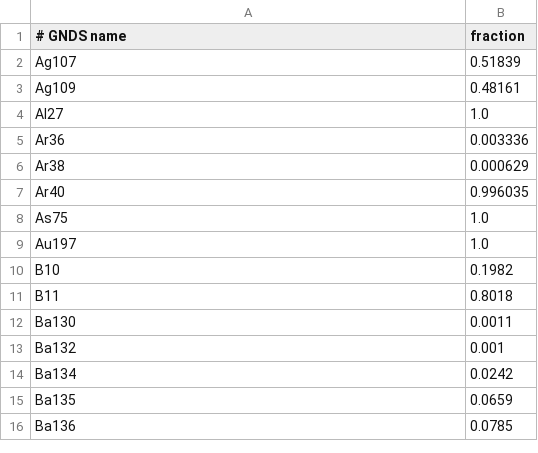
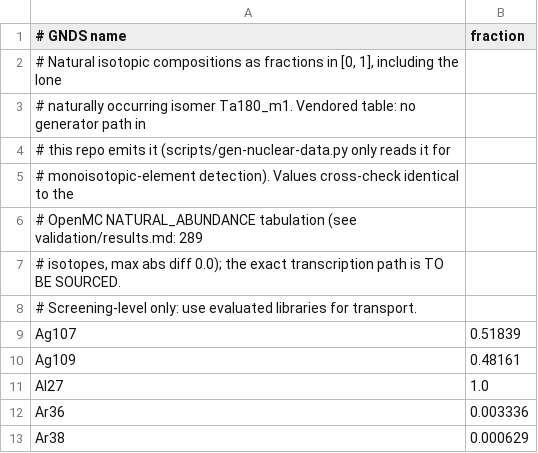
Before and after one commit to nukehub-dev/nucleide, a TSV file: crates/nuclei/src/data/natural_abundance.tsv, drawn as a sheet; only a part is shown; the shorter side is filled out with more unchanged rows; the diff names each change by its address in the sheet, - before the commit and + after, or states it on an @@ line.

```diff
--- a/crates/nuclei/src/data/natural_abundance.tsv
+++ b/crates/nuclei/src/data/natural_abundance.tsv
+row 2: # Natural isotopic compositions as fractions in [0, 1], including the lone
+row 3: # naturally occurring isomer Ta180_m1. Vendored table: no generator path in
+row 4: # this repo emits it (scripts/gen-nuclear-data.py only reads it for
+row 5: # monoisotopic-element detection). Values cross-check identical to the
+row 6: # OpenMC NATURAL_ABUNDANCE tabulation (see validation/results.md: 289
+row 7: # isotopes, max abs diff 0.0); the exact transcription path is TO BE SOURCED.
+row 8: # Screening-level only: use evaluated libraries for transport.
```
Also changed, not shown: crates/nuclei/src/data/ame2020.tsv, crates/nuclei/src/data/decay_energy.tsv, 29 other files.
